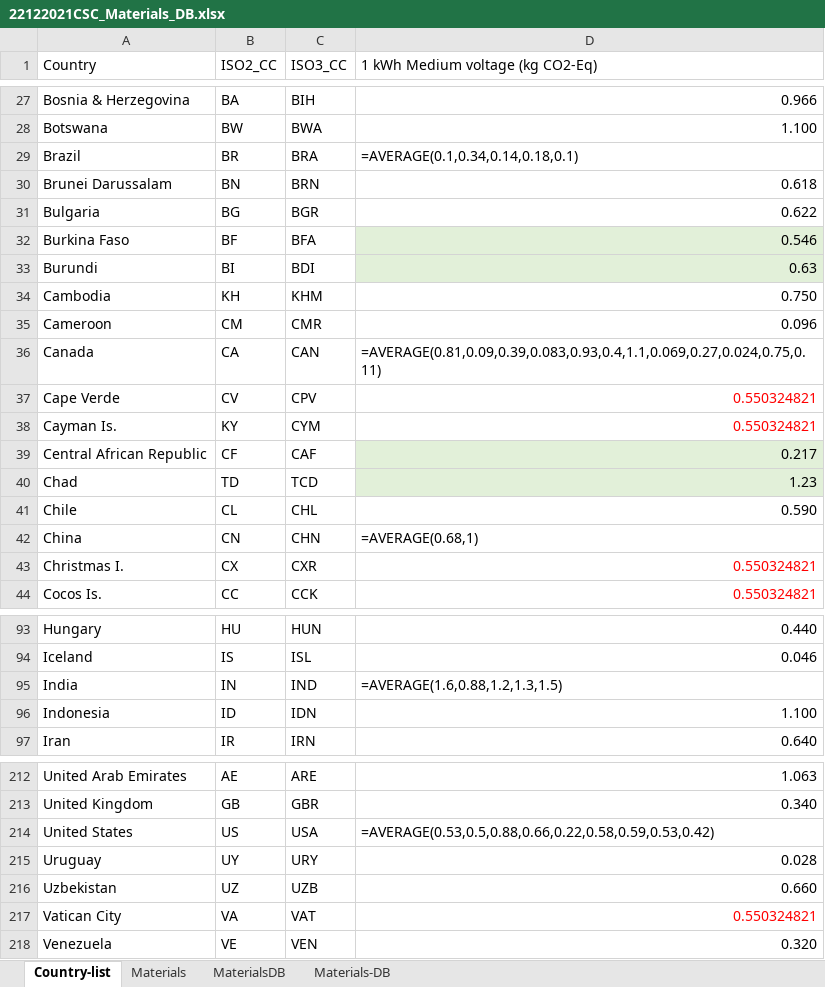
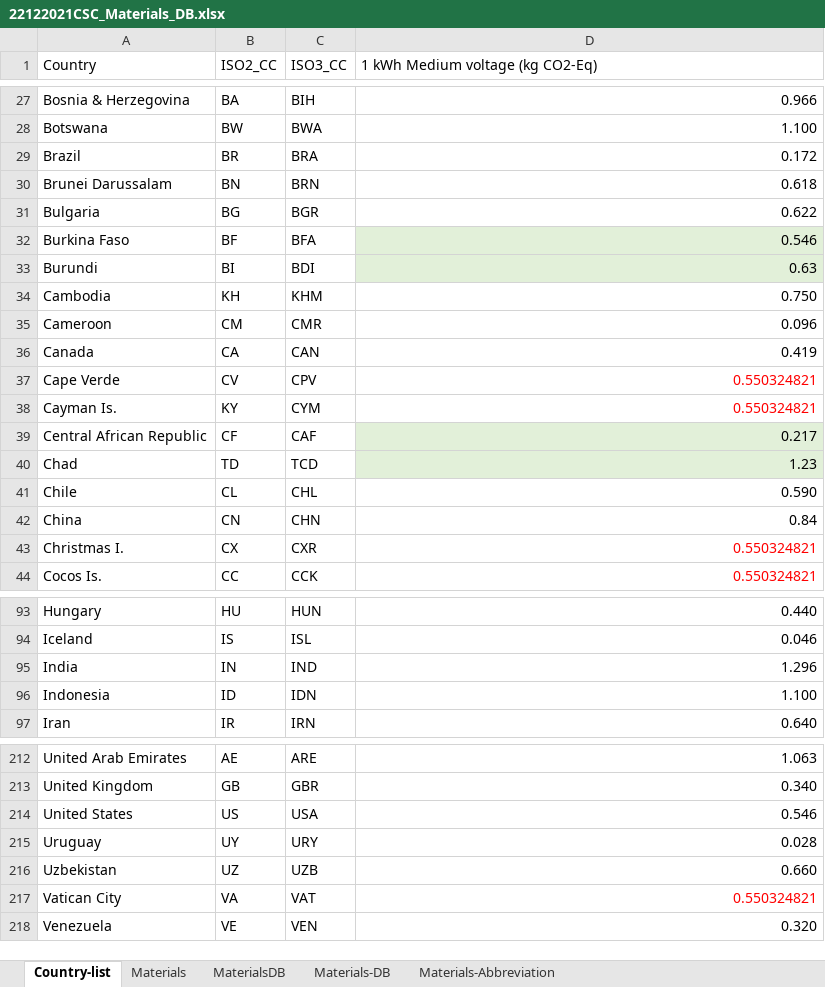
Before and after one commit to AoChem/RA-SustainableConstruction, an Excel workbook: Materials_DB/22122021CSC_Materials_DB.xlsx, sheet Country-list, drawn as a sheet; only a part is shown, gaps mark what is left out; values as stored, in another font and other column widths than the file's, no borders; formulas without a stored value are shown as written; the diff names each change by its address in the sheet, - before the commit and + after, or states it on an @@ line.

Commit message:
Updated Materials_DB project, added identifier, wrote a guide in Readme

```diff
--- a/Materials_DB/22122021CSC_Materials_DB.xlsx (sheet Country-list)
+++ b/Materials_DB/22122021CSC_Materials_DB.xlsx (sheet Country-list)
+sheet tab: Materials-Abbreviation
-D29 (1 kWh Medium voltage (kg CO2-Eq)): =AVERAGE(0.1,0.34,0.14,0.18,0.1)
+D29 (1 kWh Medium voltage (kg CO2-Eq)): 0.172
-D36 (1 kWh Medium voltage (kg CO2-Eq)): =AVERAGE(0.81,0.09,0.39,0.083,0.93,0.4,1.1,0.069,0.27,0.024,0.75,0.11)
+D36 (1 kWh Medium voltage (kg CO2-Eq)): 0.419
-D42 (1 kWh Medium voltage (kg CO2-Eq)): =AVERAGE(0.68,1)
+D42 (1 kWh Medium voltage (kg CO2-Eq)): 0.84
-D95 (1 kWh Medium voltage (kg CO2-Eq)): =AVERAGE(1.6,0.88,1.2,1.3,1.5)
+D95 (1 kWh Medium voltage (kg CO2-Eq)): 1.296
-D214 (1 kWh Medium voltage (kg CO2-Eq)): =AVERAGE(0.53,0.5,0.88,0.66,0.22,0.58,0.59,0.53,0.42)
+D214 (1 kWh Medium voltage (kg CO2-Eq)): 0.546
```
Also changed, not shown: sheet MaterialsDB, sheet Materials-DB, sheet Materials, 3 other files.
